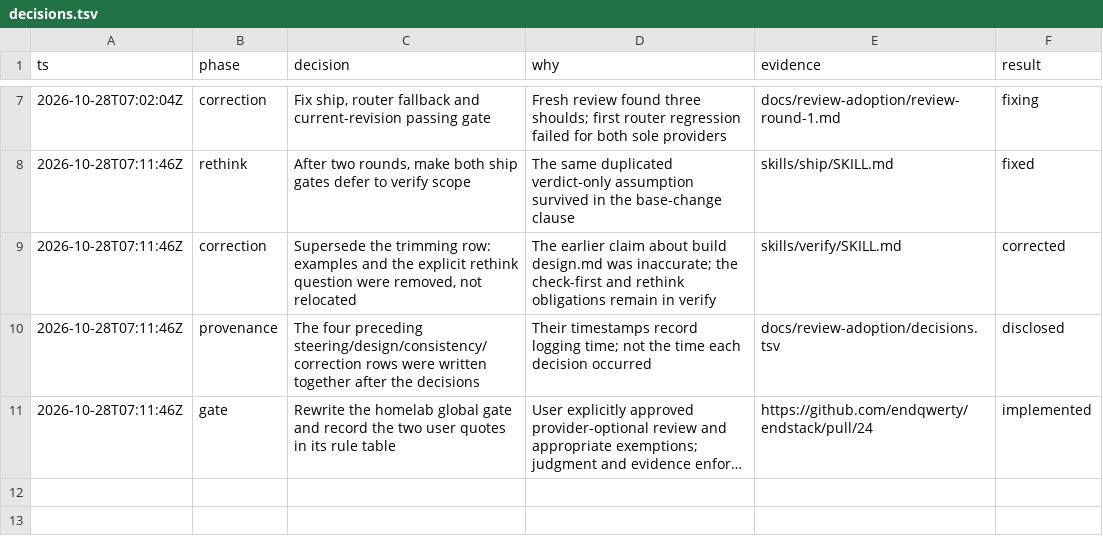
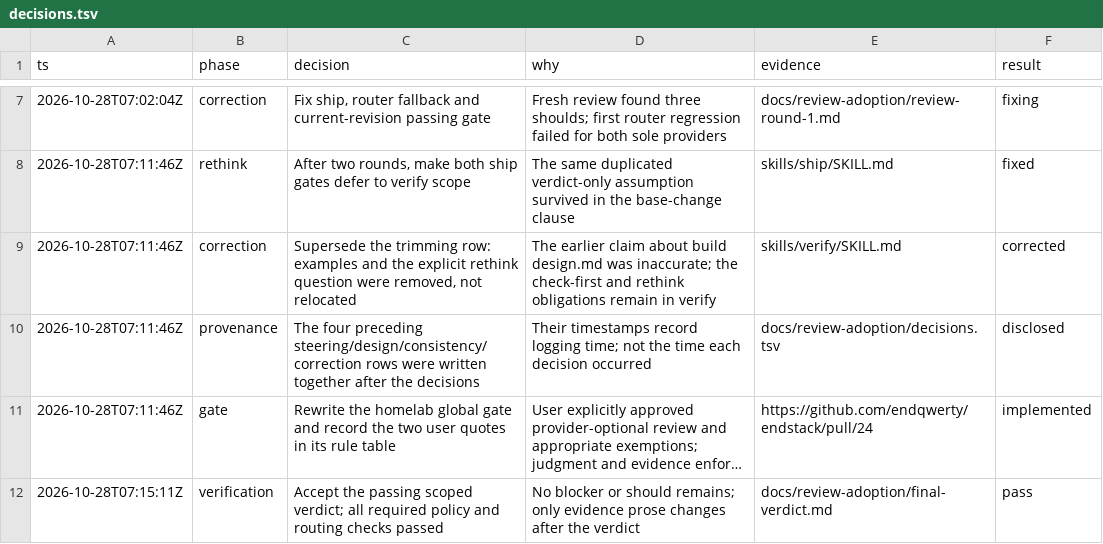
Before and after one commit to endqwerty/endstack, a TSV file: docs/review-adoption/decisions.tsv, drawn as a sheet; only a part is shown, gaps mark what is left out; long unchanged cells end in …; the diff names each change by its address in the sheet, - before the commit and + after, or states it on an @@ line.

Commit message:
Record passing policy review and post-merge sync conditions

```diff
--- a/docs/review-adoption/decisions.tsv
+++ b/docs/review-adoption/decisions.tsv
+row 12: 2026-10-28T07:15:11Z | verification | Accept the passing scoped verdict; all required policy and routing checks passed | No blocker or should remains; only evidence prose changes after the verdict | docs/review-adoption/final-verdict.md | pass
```
Also changed, not shown: 2 other files.
